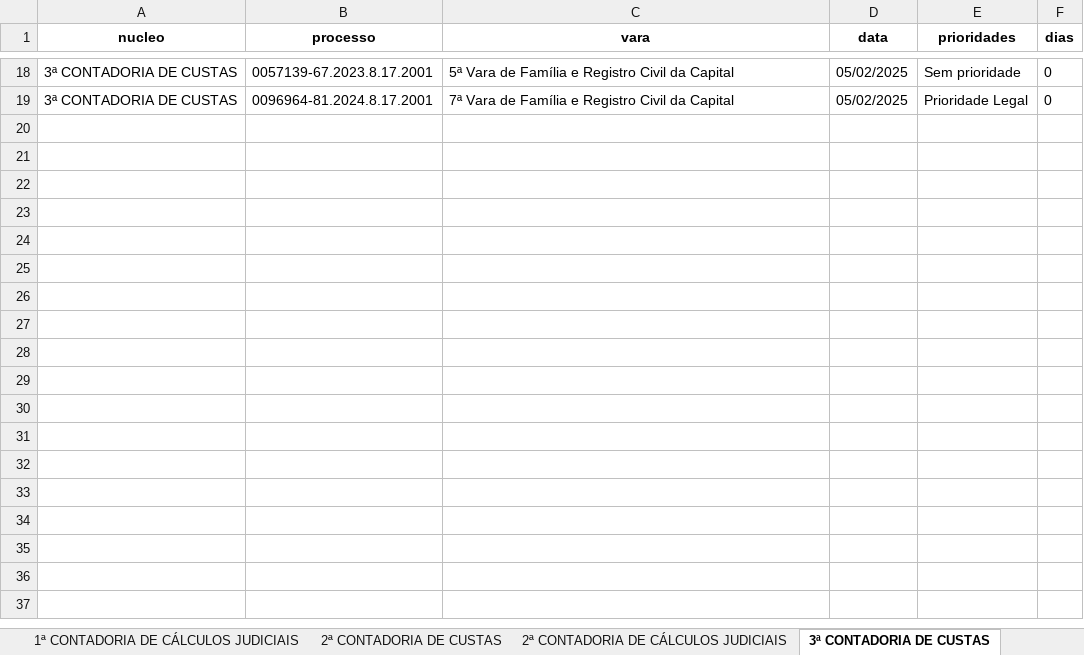
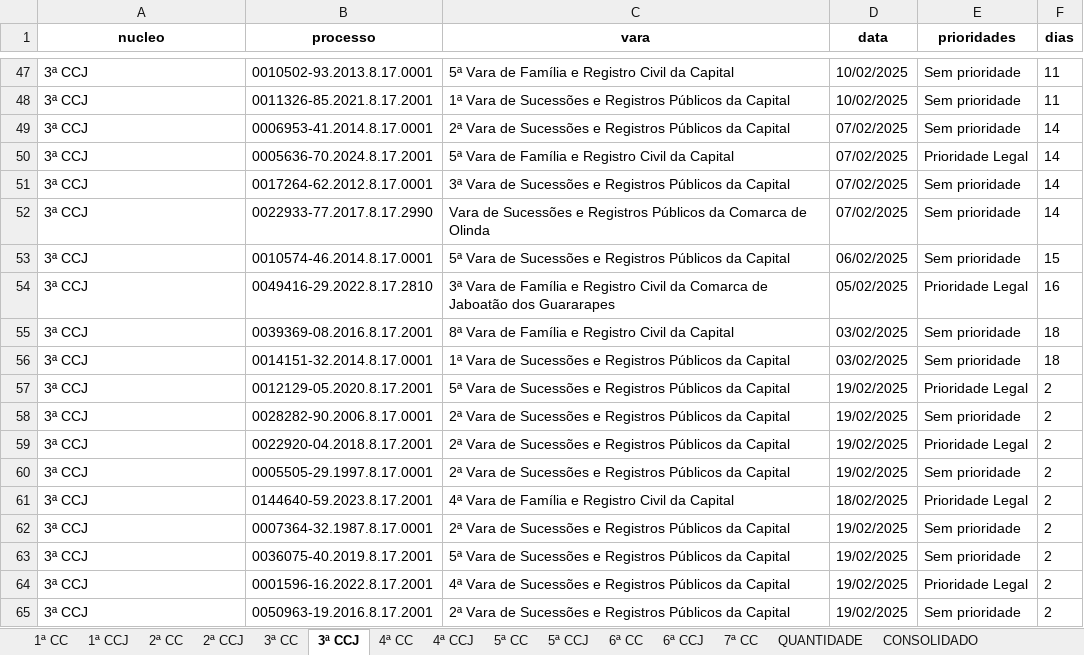
Before and after one commit to Fasri/conta_con, an Excel workbook: data_transform/final_tempo_real.xlsx, sheet 3ª CCJ, drawn as a sheet; only a part is shown, gaps mark what is left out; values as stored, in another font and other column widths than the file's, no borders; addresses are those after the commit; the diff covers the shown part only; the diff names each change by its address in the sheet, - before the commit and + after, or states it on an @@ line.

```diff
--- a/data_transform/final_tempo_real.xlsx (sheet 3ª CCJ)
+++ b/data_transform/final_tempo_real.xlsx (sheet 3ª CCJ)
-sheet tab: 1ª CONTADORIA DE CÁLCULOS JUDICIAIS
+sheet tab: 2ª CC
-sheet tab: 2ª CONTADORIA DE CUSTAS
+sheet tab: 2ª CCJ
-sheet tab: 2ª CONTADORIA DE CÁLCULOS JUDICIAIS
+sheet tab: 3ª CC
-sheet tab: 3ª CONTADORIA DE CUSTAS
+sheet tab: 3ª CCJ
-A47 (nucleo): 3ª CONTADORIA DE CUSTAS
+A47 (nucleo): 3ª CCJ
-B47 (processo): 0057139-67.2023.8.17.2001
+B47 (processo): 0010502-93.2013.8.17.0001
-D47 (data): 05/02/2025
+D47 (data): 10/02/2025
-F47 (dias): 0
+F47 (dias): 11
+row 48: 3ª CCJ | 0011326-85.2021.8.17.2001 | 1ª Vara de Sucessões e Registros Públicos da Capital | 10/02/2025 | Sem prioridade | 11
+row 49: 3ª CCJ | 0006953-41.2014.8.17.0001 | 2ª Vara de Sucessões e Registros Públicos da Capital | 07/02/2025 | Sem prioridade | 14
+row 50: 3ª CCJ | 0005636-70.2024.8.17.2001 | 5ª Vara de Família e Registro Civil da Capital | 07/02/2025 | Prioridade Legal | 14
+row 51: 3ª CCJ | 0017264-62.2012.8.17.0001 | 3ª Vara de Sucessões e Registros Públicos da Capital | 07/02/2025 | Sem prioridade | 14
+row 52: 3ª CCJ | 0022933-77.2017.8.17.2990 | Vara de Sucessões e Registros Públicos da Comarca de Olinda | 07/02/2025 | Sem prioridade | 14
+row 53: 3ª CCJ | 0010574-46.2014.8.17.0001 | 5ª Vara de Sucessões e Registros Públicos da Capital | 06/02/2025 | Sem prioridade | 15
-A54 (nucleo): 3ª CONTADORIA DE CUSTAS
+A54 (nucleo): 3ª CCJ
-B54 (processo): 0096964-81.2024.8.17.2001
+B54 (processo): 0049416-29.2022.8.17.2810
-C54 (vara): 7ª Vara de Família e Registro Civil da Capital
+C54 (vara): 3ª Vara de Família e Registro Civil da Comarca de Jaboatão dos Guararapes
-F54 (dias): 0
+F54 (dias): 16
+row 55: 3ª CCJ | 0039369-08.2016.8.17.2001 | 8ª Vara de Família e Registro Civil da Capital | 03/02/2025 | Sem prioridade | 18
+row 56: 3ª CCJ | 0014151-32.2014.8.17.0001 | 1ª Vara de Sucessões e Registros Públicos da Capital | 03/02/2025 | Sem prioridade | 18
+row 57: 3ª CCJ | 0012129-05.2020.8.17.2001 | 5ª Vara de Sucessões e Registros Públicos da Capital | 19/02/2025 | Prioridade Legal | 2
+row 58: 3ª CCJ | 0028282-90.2006.8.17.0001 | 2ª Vara de Sucessões e Registros Públicos da Capital | 19/02/2025 | Sem prioridade | 2
+row 59: 3ª CCJ | 0022920-04.2018.8.17.2001 | 2ª Vara de Sucessões e Registros Públicos da Capital | 19/02/2025 | Prioridade Legal | 2
+row 60: 3ª CCJ | 0005505-29.1997.8.17.0001 | 2ª Vara de Sucessões e Registros Públicos da Capital | 19/02/2025 | Sem prioridade | 2
+row 61: 3ª CCJ | 0144640-59.2023.8.17.2001 | 4ª Vara de Família e Registro Civil da Capital | 18/02/2025 | Prioridade Legal | 2
+row 62: 3ª CCJ | 0007364-32.1987.8.17.0001 | 2ª Vara de Sucessões e Registros Públicos da Capital | 19/02/2025 | Sem prioridade | 2
+row 63: 3ª CCJ | 0036075-40.2019.8.17.2001 | 5ª Vara de Sucessões e Registros Públicos da Capital | 19/02/2025 | Sem prioridade | 2
+row 64: 3ª CCJ | 0001596-16.2022.8.17.2001 | 4ª Vara de Sucessões e Registros Públicos da Capital | 19/02/2025 | Prioridade Legal | 2
+row 65: 3ª CCJ | 0050963-19.2016.8.17.2001 | 2ª Vara de Sucessões e Registros Públicos da Capital | 19/02/2025 | Sem prioridade | 2
```
Also changed, not shown: 91 added rows, 4 removed rows and 46 edited cells elsewhere in this sheet, sheet CONSOLIDADO, sheet 1ª CC, sheet 7ª CC, sheet 5ª CC, sheet 2ª CCJ, sheet 6ª CCJ, 8 more sheets, other sheet tabs, data_transform/Consolidado.xlsx, 8 other files.
